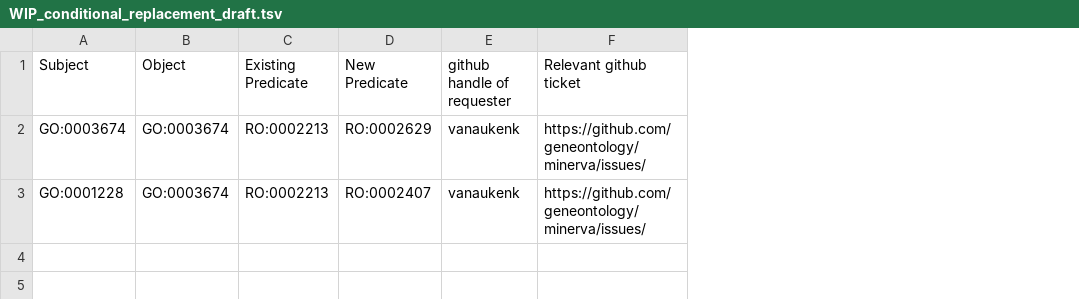
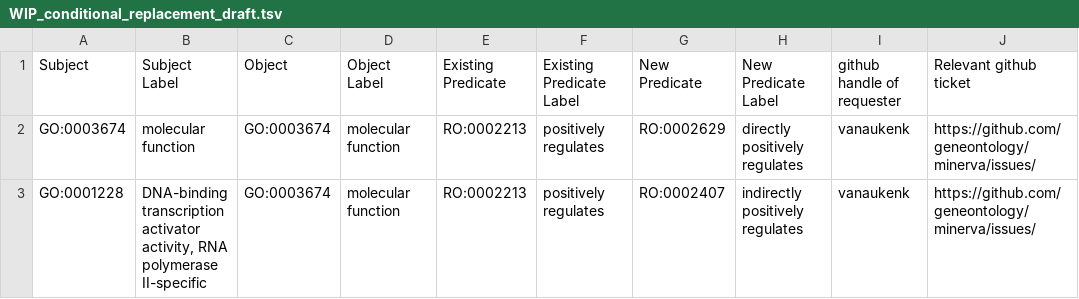
Before and after one commit to geneontology/noctua-models-migrations, a TSV file: WIP_conditional_replacement_draft.tsv, drawn as a sheet; only a part is shown; the diff names each change by its address in the sheet, - before the commit and + after, or states it on an @@ line.

Commit message:
Update WIP_conditional_replacement_draft.tsv

```diff
--- a/WIP_conditional_replacement_draft.tsv
+++ b/WIP_conditional_replacement_draft.tsv
+column B (Subject Label), rows 2-3: molecular function | DNA-binding transcription activator activity, RNA polymerase II-specific
+column D (Object Label), rows 2-3: molecular function | molecular function
+column F (Existing Predicate Label), rows 2-3: positively regulates | positively regulates
+column H (New Predicate Label), rows 2-3: directly positively regulates | indirectly positively regulates
```
